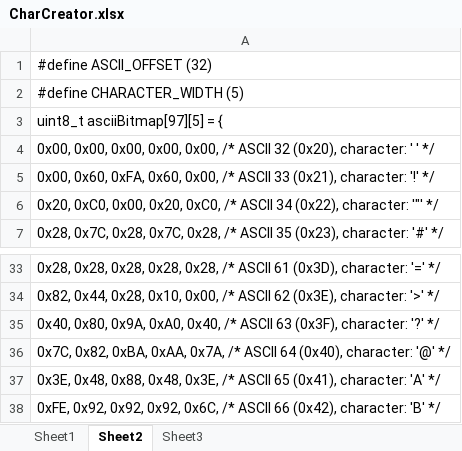
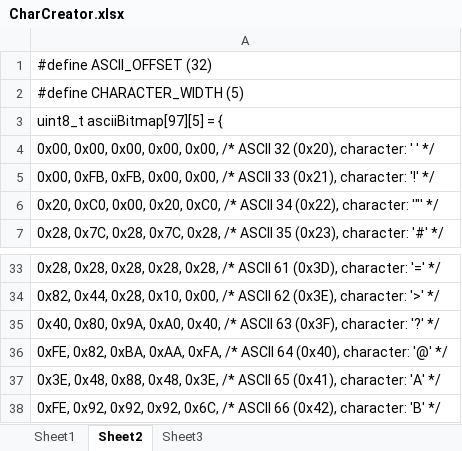
Before and after one commit to MattAtHazmat/Scrolly, an Excel workbook: CharCreator.xlsx, sheet Sheet2, drawn as a sheet; only a part is shown, gaps mark what is left out; values as stored, in another font and other column widths than the file's, no borders; the diff names each change by its address in the sheet, - before the commit and + after, or states it on an @@ line.

```diff
--- a/CharCreator.xlsx (sheet Sheet2)
+++ b/CharCreator.xlsx (sheet Sheet2)
-A5: 0x00, 0x60, 0xFA, 0x60, 0x00, /*…
+A5: 0x00, 0xFB, 0xFB, 0x00, 0x00, /*…
-A36: 0x7C, 0x82, 0xBA, 0xAA, 0x7A, /* ASCII…
+A36: 0xFE, 0x82, 0xBA, 0xAA, 0xFA, /* ASCII…
```
Also changed, not shown: sheet Sheet1, 8 other files.
